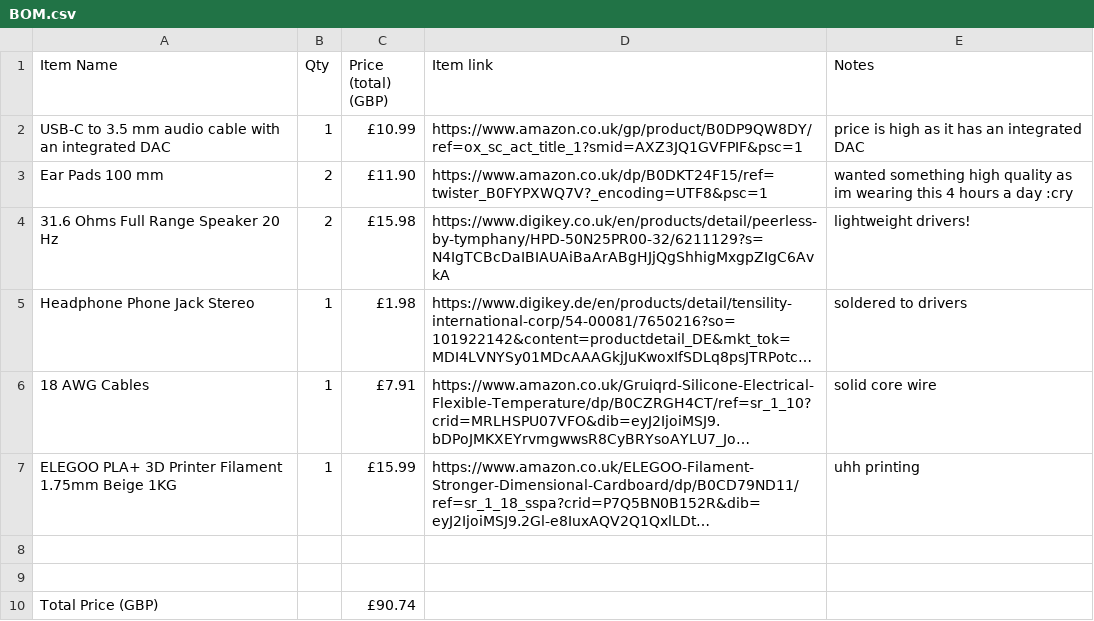
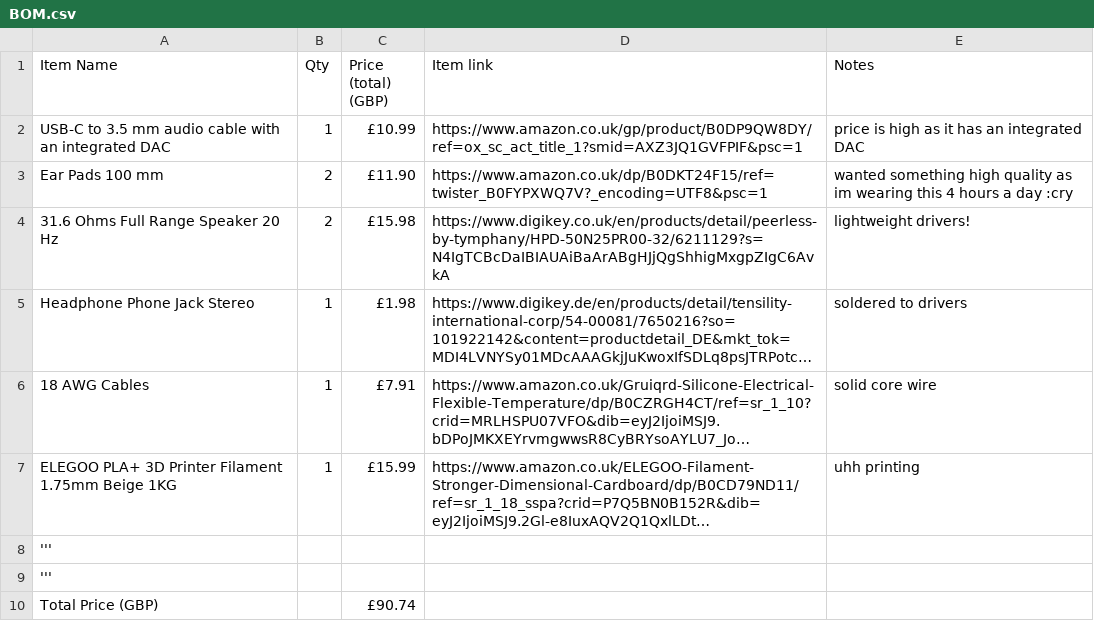
Before and after one commit to RishitJain-dev/Overt, a CSV file: BOM.csv, drawn as a sheet; long unchanged cells end in …; the diff names each change by its address in the sheet, - before the commit and + after, or states it on an @@ line.

```diff
--- a/BOM.csv
+++ b/BOM.csv
-A8:A9 (Item Name): (empty)
+A8:A9 (Item Name): '''
```
